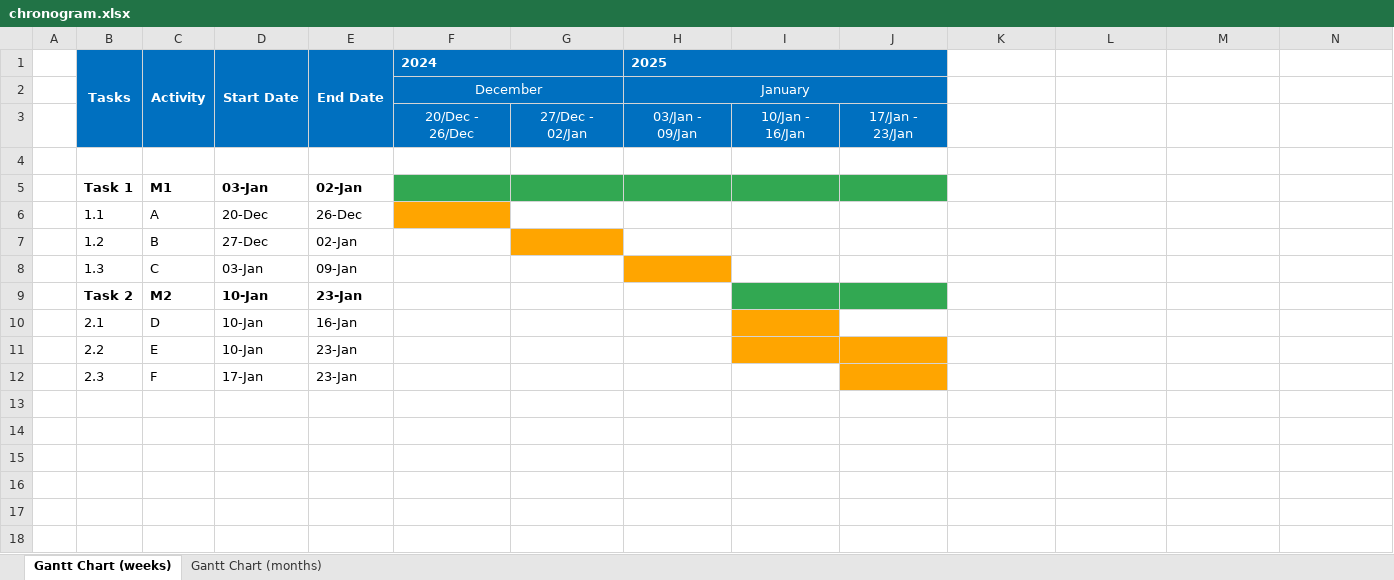
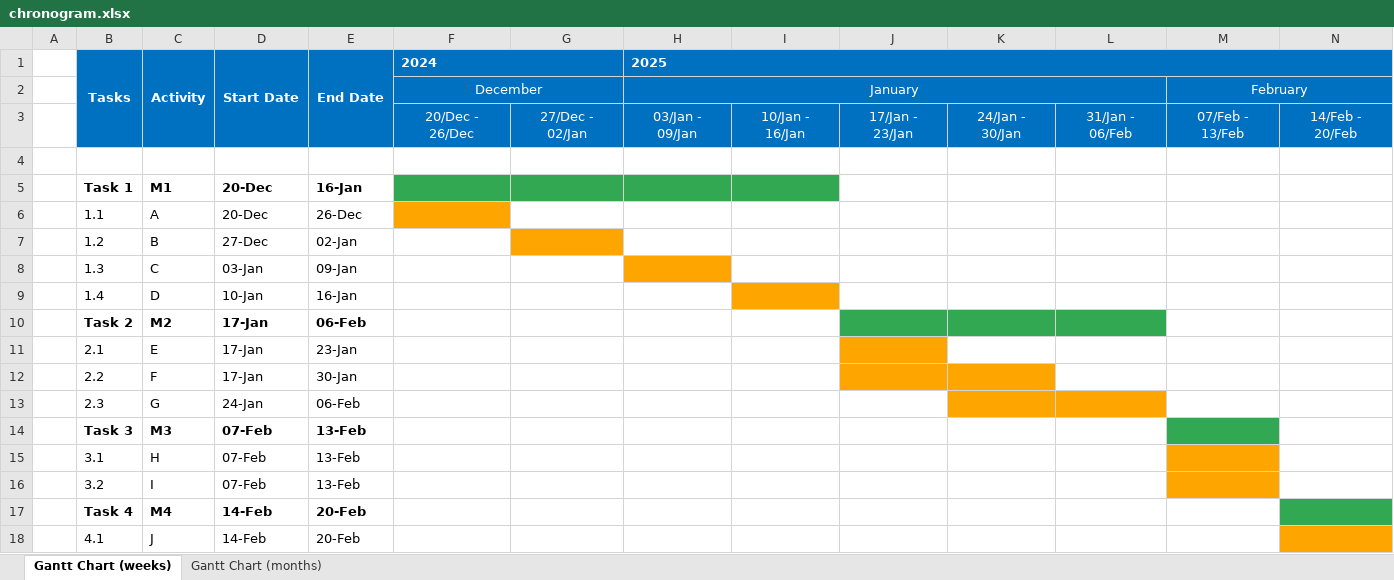
Before and after one commit to JLopez662/PMTG, an Excel workbook: chronogram.xlsx, sheet Gantt Chart (weeks), drawn as a sheet; values as stored, in another font and other column widths than the file's, no borders; removed rows and columns are numbered as before the commit, all else as after; the diff names each change by its address in the sheet, - before the commit and + after, or states it on an @@ line.

Commit message:
Fixed Dates Cell Fills

```diff
--- a/chronogram.xlsx (sheet Gantt Chart (weeks))
+++ b/chronogram.xlsx (sheet Gantt Chart (weeks))
-H1:J1 merged
+H1:N1 merged
-H2:J2 merged
+H2:L2 merged
-M2: (empty)
+M2: February
-M2 fill: none
+M2 fill: #0070C0
+M2:N2 merged
-K3: (empty)
+K3: 24/Jan - 30/Jan
-K3:N3 fill: none
+K3:N3 fill: #0070C0
-L3: (empty)
+L3: 31/Jan - 06/Feb
-M3: (empty)
+M3: 07/Feb - 13/Feb
-N3: (empty)
+N3: 14/Feb - 20/Feb
-D5: 03-Jan
+D5: 20-Dec
-E5: 02-Jan
+E5: 16-Jan
-J5 fill: #32A852
+J5 fill: none
+row 9:  | 1.4 | D | 10-Jan | 16-Jan
-D10:D12: 10-Jan
+D10:D12: 17-Jan
-E10: 23-Jan
+E10: 06-Feb
-I10 fill: #32A852
+I10 fill: none
-K10:L10 fill: none
+K10:L10 fill: #32A852
-C11: D
+C11: E
-E11: 16-Jan
+E11: 23-Jan
-I11:I12 fill: #FFA500
+I11:I12 fill: none
-J11 fill: none
+J11 fill: #FFA500
-C12: E
+C12: F
-E12: 23-Jan
+E12: 30-Jan
-K12 fill: none
+K12 fill: #FFA500
-C13: F
+C13: G
-D13: 17-Jan
+D13: 24-Jan
-E13: 23-Jan
+E13: 06-Feb
-J13 fill: #FFA500
+J13 fill: none
-K13:L13 fill: none
+K13:L13 fill: #FFA500
+row 14:  | Task 3 | M3 | 07-Feb | 13-Feb
+row 15:  | 3.1 | H | 07-Feb | 13-Feb
+row 16:  | 3.2 | I | 07-Feb | 13-Feb
+row 17:  | Task 4 | M4 | 14-Feb | 20-Feb
+row 18:  | 4.1 | J | 14-Feb | 20-Feb
```
Also changed, not shown: sheet Gantt Chart (months), 2 other files.
